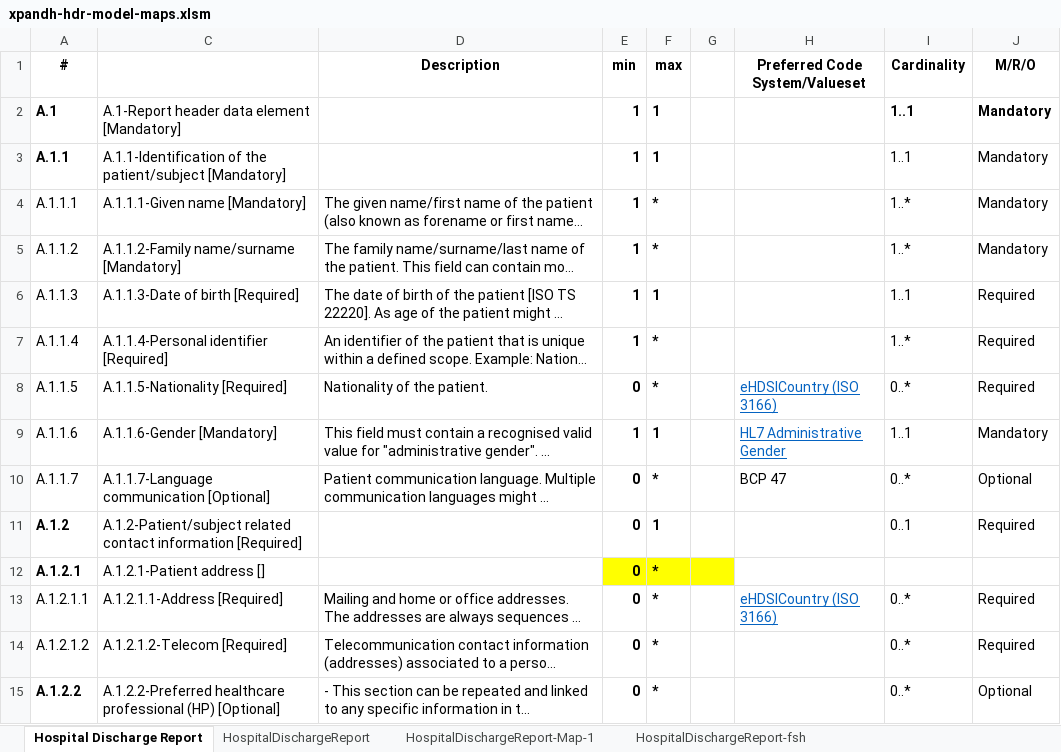
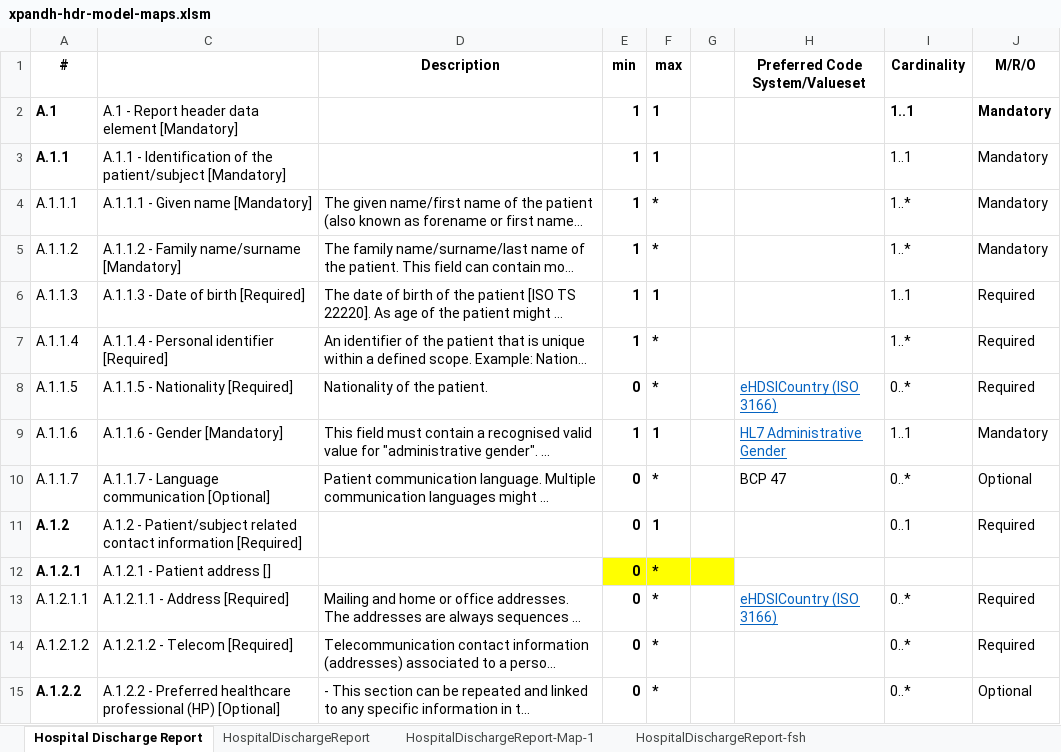
Before and after one commit to hl7-eu/xpandh-hdr, an Excel workbook: src-models/xpandh-hdr-model-maps.xlsm, sheet Hospital Discharge Report, drawn as a sheet; only a part is shown; long unchanged cells end in …; values as stored, in another font and other column widths than the file's, no borders; conditional formats not drawn; the diff covers the shown part only; the diff names each change by its address in the sheet, - before the commit and + after, or states it on an @@ line.

```diff
--- a/src-models/xpandh-hdr-model-maps.xlsm (sheet Hospital Discharge Report)
+++ b/src-models/xpandh-hdr-model-maps.xlsm (sheet Hospital Discharge Report)
-C2: A.1-Report header data element [Mandatory]
+C2: A.1 - Report header data element [Mandatory]
-C3: A.1.1-Identification of the…
+C3: A.1.1 - Identification of the…
-C4: A.1.1.1-Given name [Mandatory]
+C4: A.1.1.1 - Given name [Mandatory]
-C5: A.1.1.2-Family name/surname [Mandatory]
+C5: A.1.1.2 - Family name/surname [Mandatory]
-C6: A.1.1.3-Date of birth [Required]
+C6: A.1.1.3 - Date of birth [Required]
-C7: A.1.1.4-Personal identifier [Required]
+C7: A.1.1.4 - Personal identifier [Required]
-C8: A.1.1.5-Nationality [Required]
+C8: A.1.1.5 - Nationality [Required]
-C9: A.1.1.6-Gender [Mandatory]
+C9: A.1.1.6 - Gender [Mandatory]
-C10: A.1.1.7-Language communication [Optional]
+C10: A.1.1.7 - Language communication [Optional]
-C11: A.1.2-Patient/subject related contact…
+C11: A.1.2 - Patient/subject related contact…
-C12: A.1.2.1-Patient address []
+C12: A.1.2.1 - Patient address []
-C13: A.1.2.1.1-Address [Required]
+C13: A.1.2.1.1 - Address [Required]
-C14: A.1.2.1.2-Telecom [Required]
+C14: A.1.2.1.2 - Telecom [Required]
-C15: A.1.2.2-Preferred healthcare professional…
+C15: A.1.2.2 - Preferred healthcare professional…
```
Also changed, not shown: 327 edited cells elsewhere in this sheet, sheet HospitalDischargeReport, sheet HospitalDischargeReport-fsh, sheet HospitalDischargeRep-ConceptMap, sheet HospitalDischargeReportSK, sheet HospitalDischargeReportSK-fsh, sheet HospitalDischargeReport-Map-1, 2 more sheets, other sheet tabs, formulas that keep their value, charts or pictures, 8 other files.
